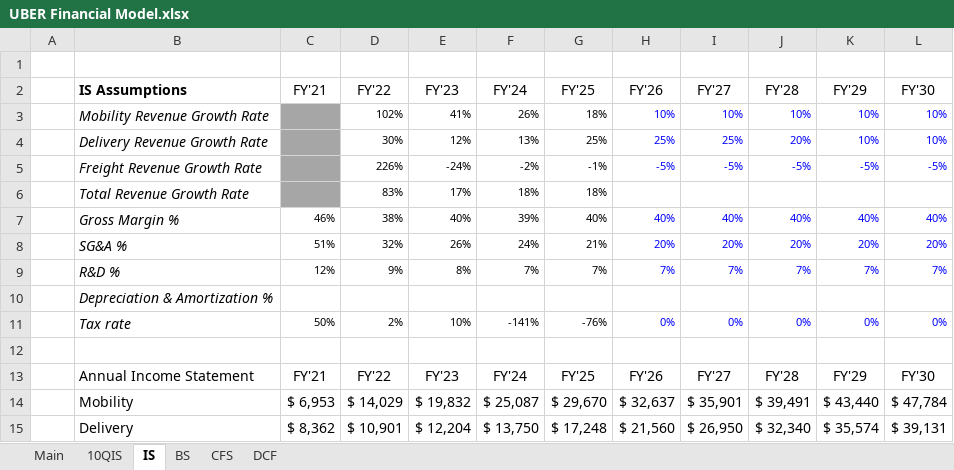
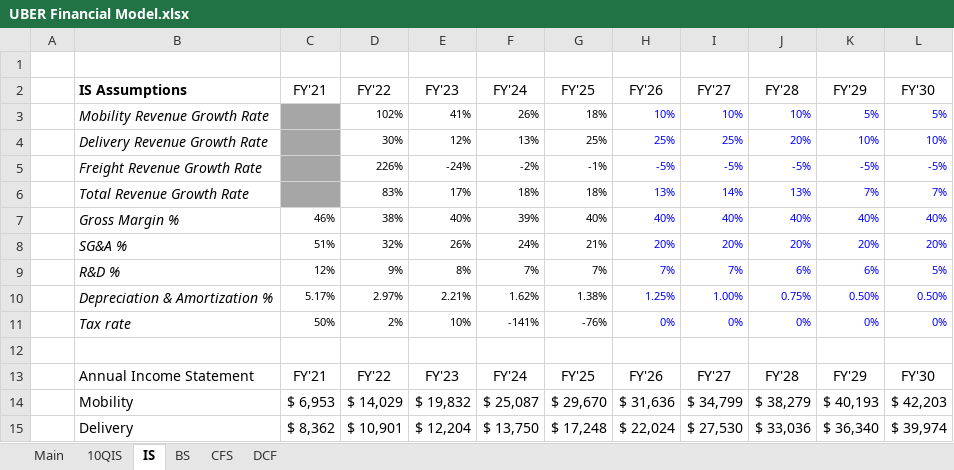
Before and after one commit to samuelheier/Analysis, an Excel workbook: UBER Financial Model.xlsx, sheet IS, drawn as a sheet; only a part is shown; values as stored, in another font and other column widths than the file's, no borders; the diff covers the shown part only; the diff names each change by its address in the sheet, - before the commit and + after, or states it on an @@ line.

```diff
--- a/UBER Financial Model.xlsx (sheet IS)
+++ b/UBER Financial Model.xlsx (sheet IS)
-K3 (FY'29): 10%
+K3 (FY'29): 5%
-L3 (FY'30): 10%
+L3 (FY'30): 5%
-H6 (FY'26): (empty)
+H6 (FY'26): 13%
-I6 (FY'27): (empty)
+I6 (FY'27): 14%
-J6 (FY'28): (empty)
+J6 (FY'28): 13%
-K6 (FY'29): (empty)
+K6 (FY'29): 7%
-L6 (FY'30): (empty)
+L6 (FY'30): 7%
-J9 (FY'28): 7%
+J9 (FY'28): 6%
-K9 (FY'29): 7%
+K9 (FY'29): 6%
-L9 (FY'30): 7%
+L9 (FY'30): 5%
-C10 (FY'21): (empty)
+C10 (FY'21): 5.17%
-D10 (FY'22): (empty)
+D10 (FY'22): 2.97%
-E10 (FY'23): (empty)
+E10 (FY'23): 2.21%
-F10 (FY'24): (empty)
+F10 (FY'24): 1.62%
-G10 (FY'25): (empty)
+G10 (FY'25): 1.38%
-H10 (FY'26): (empty)
+H10 (FY'26): 1.25%
-I10 (FY'27): (empty)
+I10 (FY'27): 1.00%
-J10 (FY'28): (empty)
+J10 (FY'28): 0.75%
-K10 (FY'29): (empty)
+K10 (FY'29): 0.50%
-L10 (FY'30): (empty)
+L10 (FY'30): 0.50%
-H14 (FY'26): $ 32,637
+H14 (FY'26): $ 31,636
-I14 (FY'27): $ 35,901
+I14 (FY'27): $ 34,799
-J14 (FY'28): $ 39,491
+J14 (FY'28): $ 38,279
-K14 (FY'29): $ 43,440
+K14 (FY'29): $ 40,193
-L14 (FY'30): $ 47,784
+L14 (FY'30): $ 42,203
-H15 (FY'26): $ 21,560
+H15 (FY'26): $ 22,024
-I15 (FY'27): $ 26,950
+I15 (FY'27): $ 27,530
-J15 (FY'28): $ 32,340
+J15 (FY'28): $ 33,036
-K15 (FY'29): $ 35,574
+K15 (FY'29): $ 36,340
-L15 (FY'30): $ 39,131
+L15 (FY'30): $ 39,974
```
Also changed, not shown: 69 edited cells elsewhere in this sheet, sheet DCF, sheet BS, sheet CFS, sheet 10QIS, formulas that keep their value, hidden cells.
